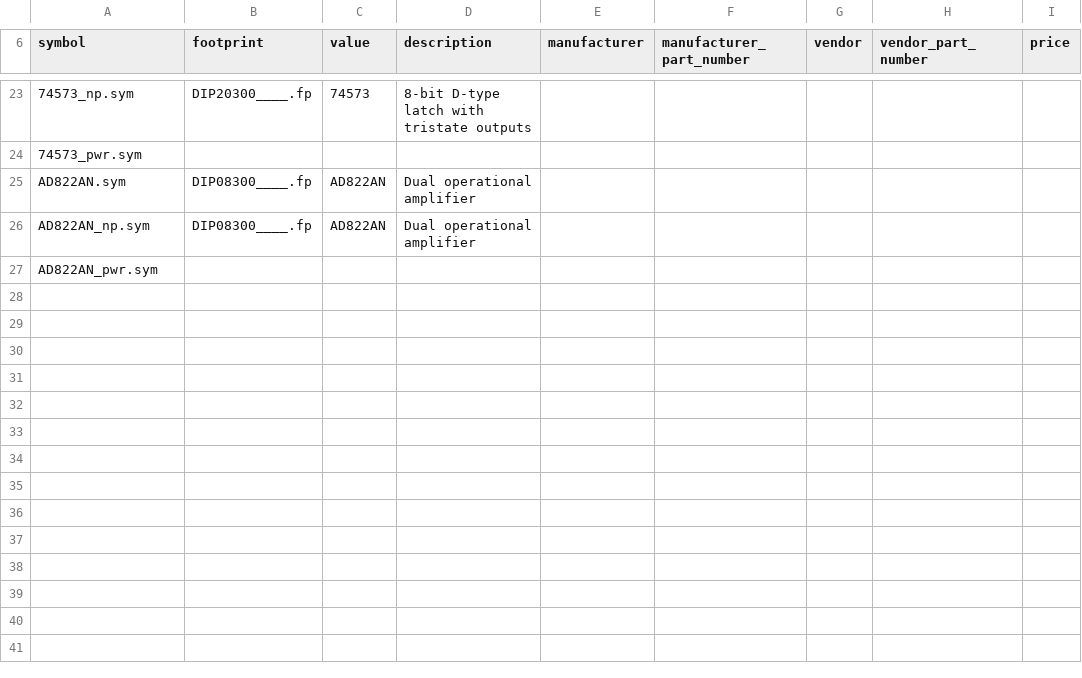
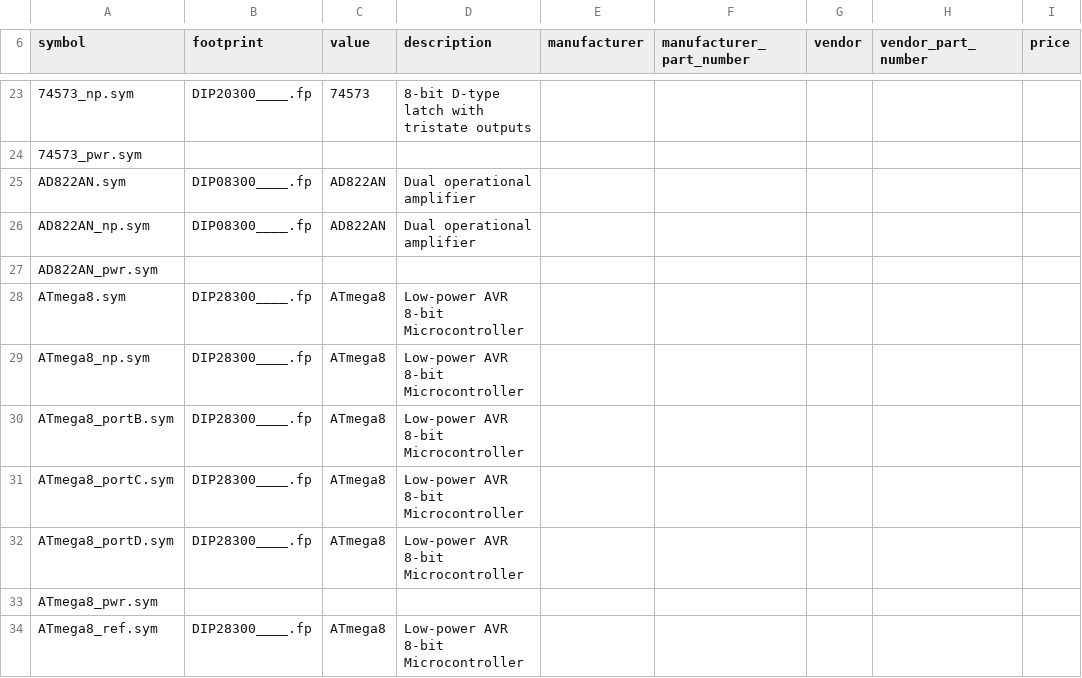
Before and after one commit to bert/geda-parts, a CSV file: parts.csv, drawn as a sheet; only a part is shown, gaps mark what is left out.

Commit message:
Added more parts (WIP).

```diff
--- a/parts.csv
+++ b/parts.csv
@@ -27 +27,8 @@
 "AD822AN_pwr.sym",,,,,,,,
+"ATmega8.sym","DIP28300____.fp","ATmega8","Low-power AVR 8-bit Microcontroller",,,,,
+"ATmega8_np.sym","DIP28300____.fp","ATmega8","Low-power AVR 8-bit Microcontroller",,,,,
+"ATmega8_portB.sym","DIP28300____.fp","ATmega8","Low-power AVR 8-bit Microcontroller",,,,,
+"ATmega8_portC.sym","DIP28300____.fp","ATmega8","Low-power AVR 8-bit Microcontroller",,,,,
+"ATmega8_portD.sym","DIP28300____.fp","ATmega8","Low-power AVR 8-bit Microcontroller",,,,,
+"ATmega8_pwr.sym",,,,,,,,
+"ATmega8_ref.sym","DIP28300____.fp","ATmega8","Low-power AVR 8-bit Microcontroller",,,,,
```
